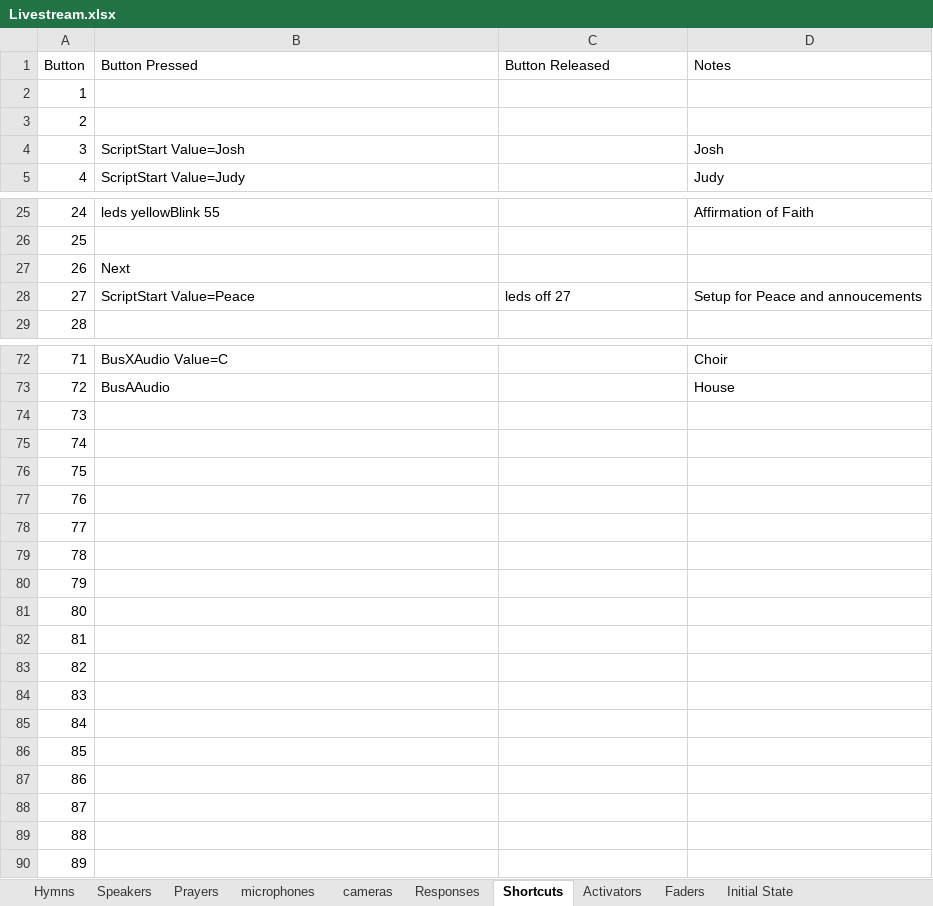
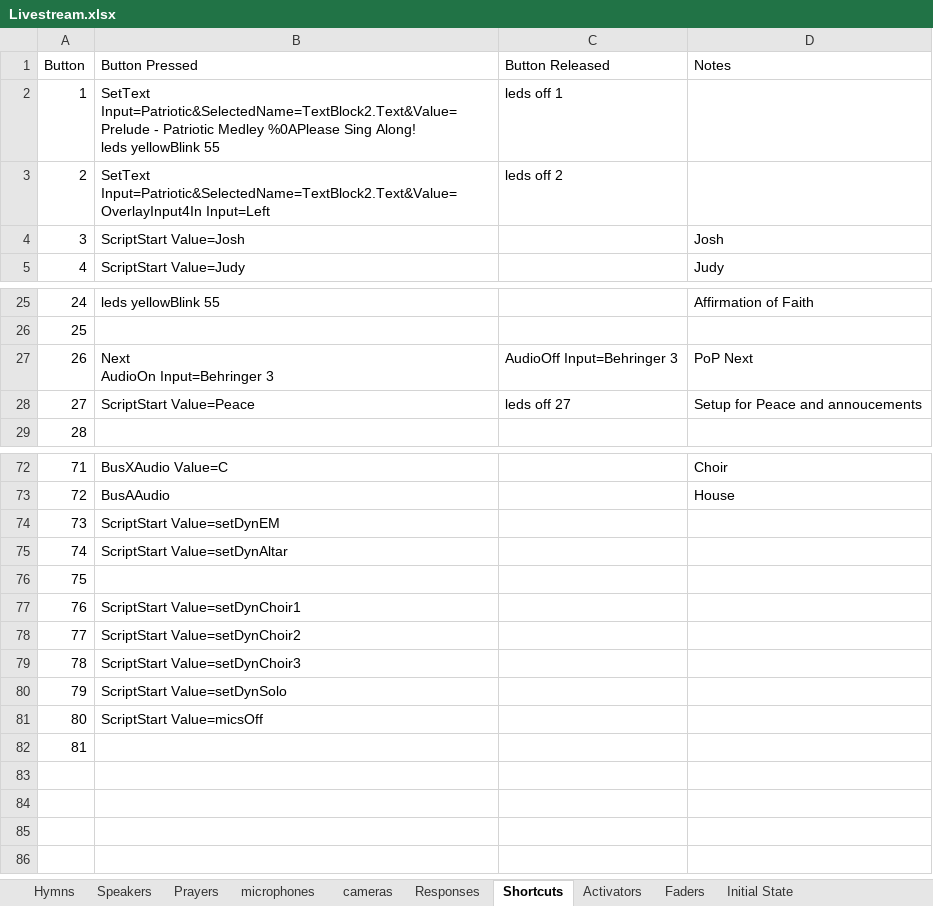
Before and after one commit to lobosat/APCvmix, an Excel workbook: Livestream.xlsx, sheet Shortcuts, drawn as a sheet; only a part is shown, gaps mark what is left out; values as stored, in another font and other column widths than the file's, no borders; removed rows and columns are numbered as before the commit, all else as after; ↵ is a line break in a cell; the diff names each change by its address in the sheet, - before the commit and + after, or states it on an @@ line.

```diff
--- a/Livestream.xlsx (sheet Shortcuts)
+++ b/Livestream.xlsx (sheet Shortcuts)
-B2 (Button Pressed): (empty)
+B2 (Button Pressed): SetText Input=Patriotic&SelectedName=TextBlock2.Text&Value=Prelude - Patriotic Medley %0APlease Sing Along! ↵ leds yellowBlink 55
-C2 (Button Released): (empty)
+C2 (Button Released): leds off 1
-B3 (Button Pressed): (empty)
+B3 (Button Pressed): SetText Input=Patriotic&SelectedName=TextBlock2.Text&Value= ↵ OverlayInput4In Input=Left
-C3 (Button Released): (empty)
+C3 (Button Released): leds off 2
-row 27: 26 | Next
+row 27: 26 | Next ↵ AudioOn Input=Behringer 3 | AudioOff Input=Behringer 3 | PoP Next
+row 74: 73 | ScriptStart Value=setDynEM
+row 75: 74 | ScriptStart Value=setDynAltar
@@ column A (Button) renumbered between rows 76 and 82 @@
+row 77: 76 | ScriptStart Value=setDynChoir1
+row 78: 77 | ScriptStart Value=setDynChoir2
+row 79: 78 | ScriptStart Value=setDynChoir3
+row 80: 79 | ScriptStart Value=setDynSolo
+row 81: 80 | ScriptStart Value=micsOff
-row 76: 75
-row 77: 76
-row 78: 77
-row 79: 78
-row 80: 79
-row 81: 80
-row 82: 81
-row 83: 82
-row 84: 83
-row 85: 84
-row 86: 85
-row 87: 86
-row 88: 87
-row 89: 88
-row 90: 89
```
Also changed, not shown: sheet Hymns, sheet Prayers, sheet microphones, sheet Speakers, sheet Initial State, sheet Activators, 1 more sheet, 1 other file.
